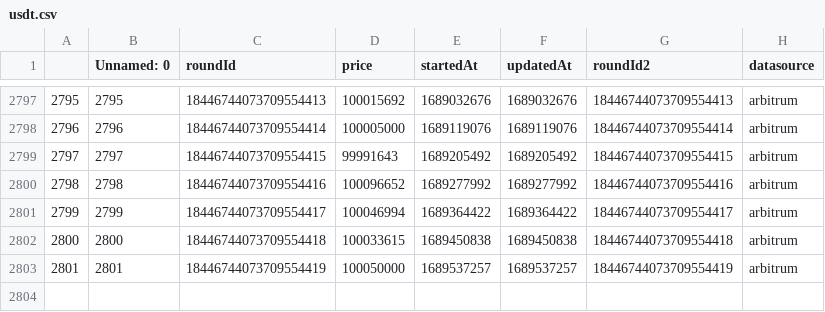
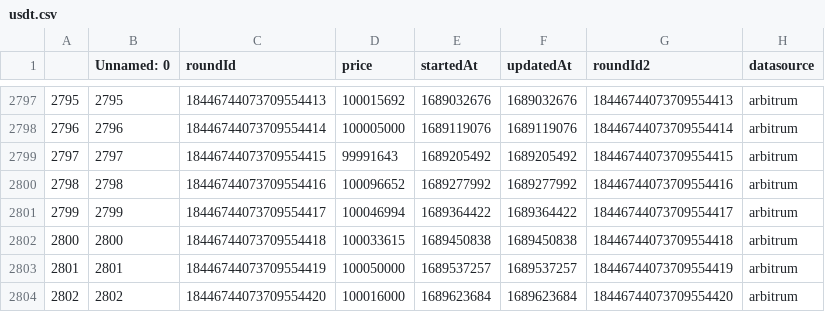
Before and after one commit to y2knot/oracle-fe, a CSV file: data/usdt.csv, drawn as a sheet; only a part is shown, gaps mark what is left out; the diff names each change by its address in the sheet, - before the commit and + after, or states it on an @@ line.

```diff
--- a/data/usdt.csv
+++ b/data/usdt.csv
+row 2804: 2802 | 2802 | 18446744073709554420 | 100016000 | 1689623684 | 1689623684 | 18446744073709554420 | arbitrum
```
